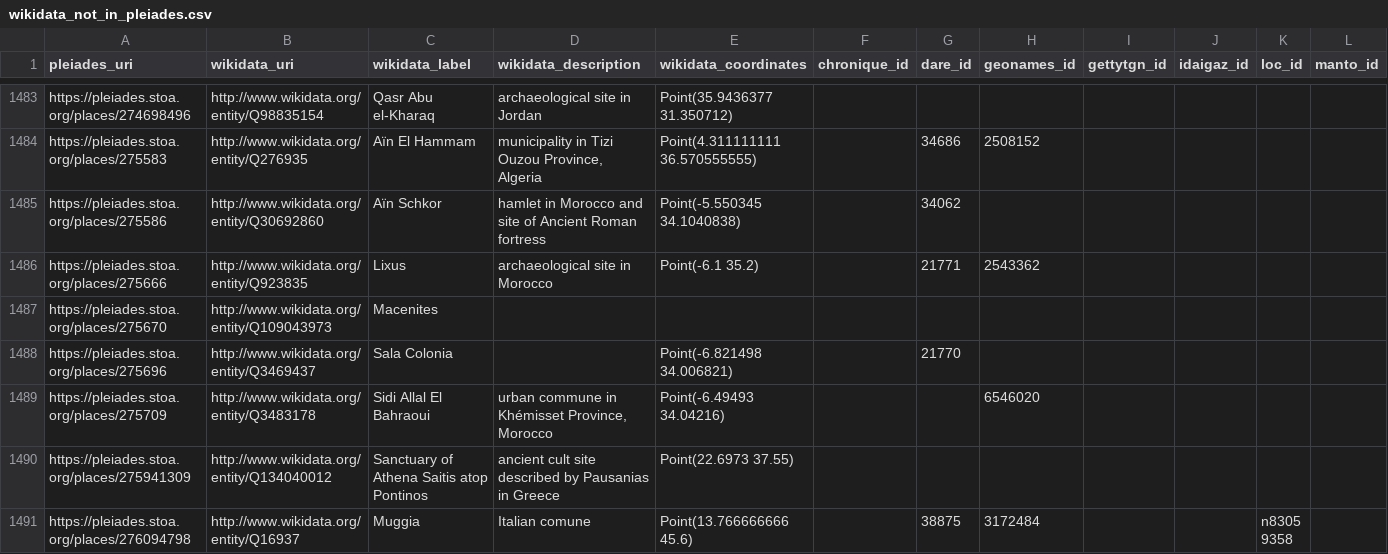
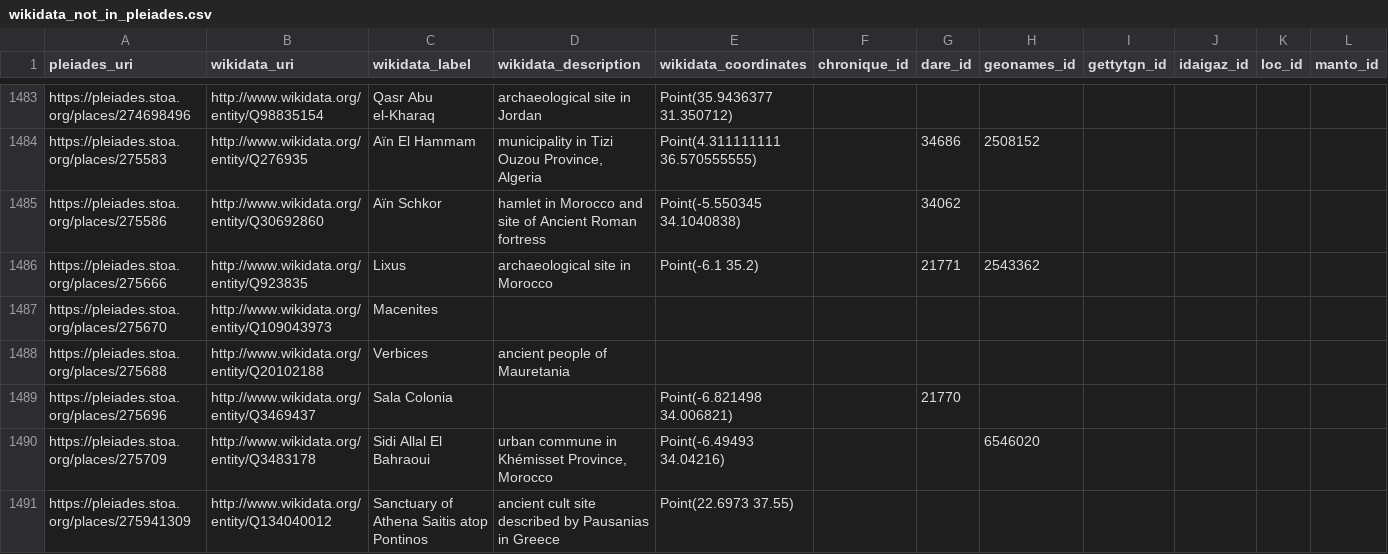
Before and after one commit to isawnyu/pleiades_wikidata, a CSV file: data/wikidata_not_in_pleiades.csv, drawn as a sheet; only a part is shown, gaps mark what is left out; the shorter side is filled out with more unchanged rows; rows hold the shown columns only; the diff covers the shown part only; the diff names each change by its address in the sheet, - before the commit and + after, or states it on an @@ line.

Commit message:
updated pleiades wikidata: 15,245 Wikidata entities include a Pleiades ID property and 10,063 Pleiades entities include a Wikidata ID property. Of these, 9,877 are mutual (bidirectional). There are: 4,010 Pleiades resources to which Wikidata links can be added after they are checked; 186 Wikidata items to which Pleiades IDs can be added after they are checked; 77 Wikidata items that each link to more than one Pleiades ID (violates the Wikidata 'single-value constraint'); and 1,183 Pleiades resources to each of which more than one Wikidata Item link (violates the Wikidata 'distinct-values constraint').

```diff
--- a/data/wikidata_not_in_pleiades.csv
+++ b/data/wikidata_not_in_pleiades.csv
+row 1488: https://pleiades.stoa.org/places/275688 | http://www.wikidata.org/entity/Q20102188 | Verbices | ancient people of Mauretania
```
Also changed, not shown: 1 added row, 4 removed rows and 11 edited cells elsewhere in this file, 2 other files.
